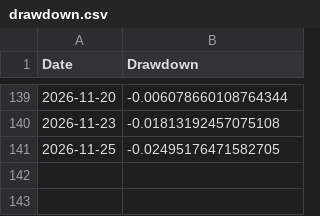
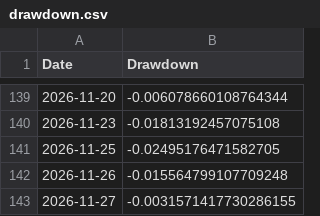
Before and after one commit to amitchoksi7747-debug/momentum-dashboard, a CSV file: data/processed/strategies/S4/drawdown.csv, drawn as a sheet; only a part is shown, gaps mark what is left out; the diff names each change by its address in the sheet, - before the commit and + after, or states it on an @@ line.

Commit message:
data: momentum rebuild 2026-11-27 11:52 UTC

```diff
--- a/data/processed/strategies/S4/drawdown.csv
+++ b/data/processed/strategies/S4/drawdown.csv
+row 142: 2026-11-26 | -0.015564799107709248
+row 143: 2026-11-27 | -0.0031571417730286155
```
Also changed, not shown: data/processed/strategies/S1/drawdown.csv, data/processed/strategies/S2/drawdown.csv, 22 other files.
